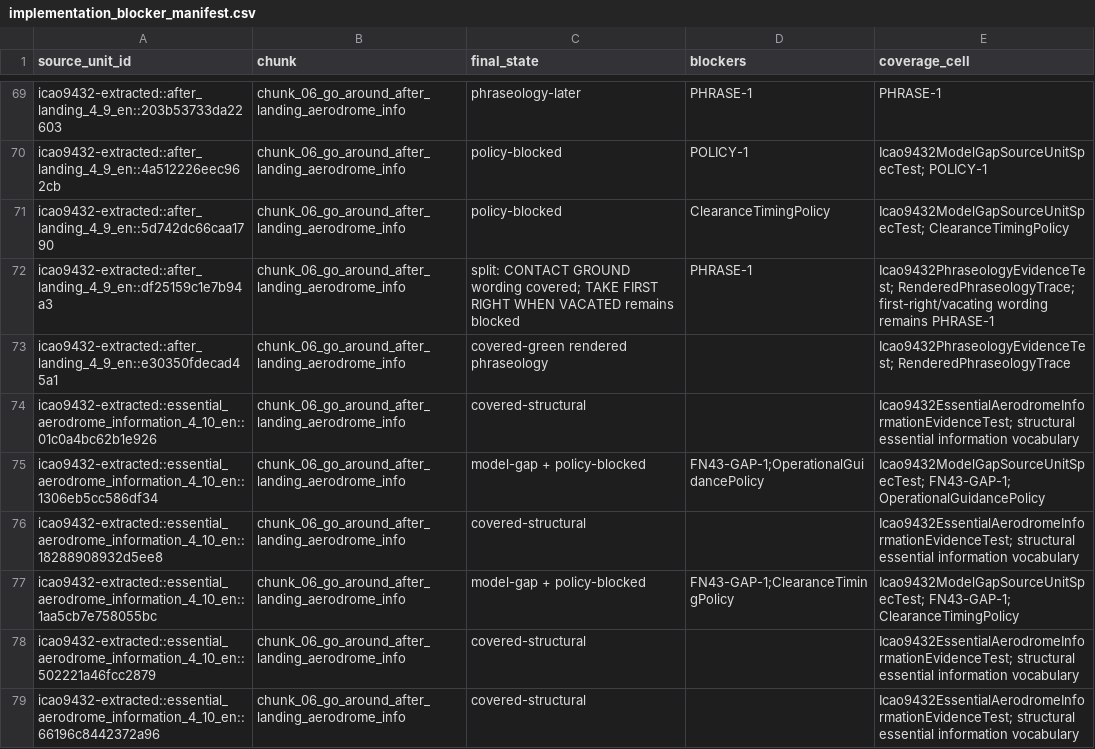
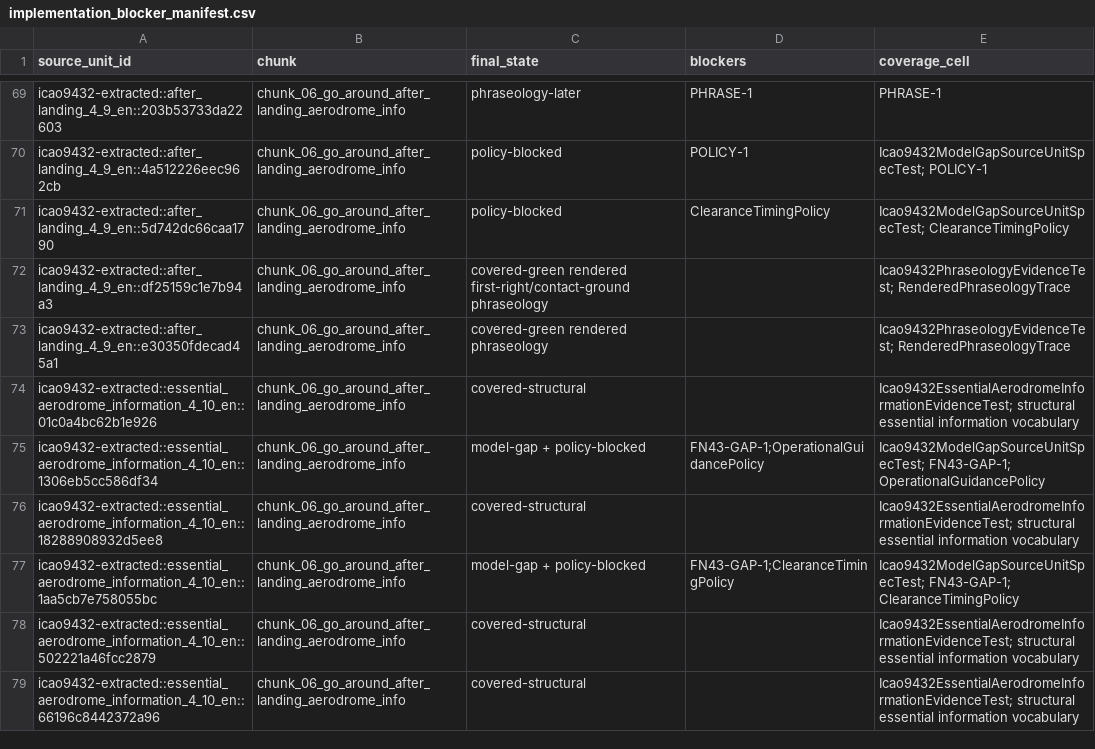
Before and after one commit to ayuudee/graz-tower, a CSV file: research/tools/requirements-spike/quality/icao9432_programme/implementation_blocker_manifest.csv, drawn as a sheet; only a part is shown, gaps mark what is left out.

Commit message:
fn-86 cover first-right after-landing phraseology

```diff
--- a/research/tools/requirements-spike/quality/icao9432_programme/implementation_blocker_manifest.csv
+++ b/research/tools/requirements-spike/quality/icao9432_programme/implementation_blocker_manifest.csv
@@ -71,3 +71,3 @@ icao9432-extracted::after_landing_4_9_en::4a512226eec962cb,chunk_06_go_around_af
 icao9432-extracted::after_landing_4_9_en::5d742dc66caa1790,chunk_06_go_around_after_landing_aerodrome_info,policy-blocked,ClearanceTimingPolicy,Icao9432ModelGapSourceUnitSpecTest; ClearanceTimingPolicy
-icao9432-extracted::after_landing_4_9_en::df25159c1e7b94a3,chunk_06_go_around_after_landing_aerodrome_info,split: CONTACT GROUND wording covered; TAKE FIRST RIGHT WHEN VACATED remains blocked,PHRASE-1,Icao9432PhraseologyEvidenceTest; RenderedPhraseologyTrace; first-right/vacating wording remains PHRASE-1
+icao9432-extracted::after_landing_4_9_en::df25159c1e7b94a3,chunk_06_go_around_after_landing_aerodrome_info,covered-green rendered first-right/contact-ground phraseology,,Icao9432PhraseologyEvidenceTest; RenderedPhraseologyTrace
 icao9432-extracted::after_landing_4_9_en::e30350fdecad45a1,chunk_06_go_around_after_landing_aerodrome_info,covered-green rendered phraseology,,Icao9432PhraseologyEvidenceTest; RenderedPhraseologyTrace
```
Also changed, not shown: 23 other files.
